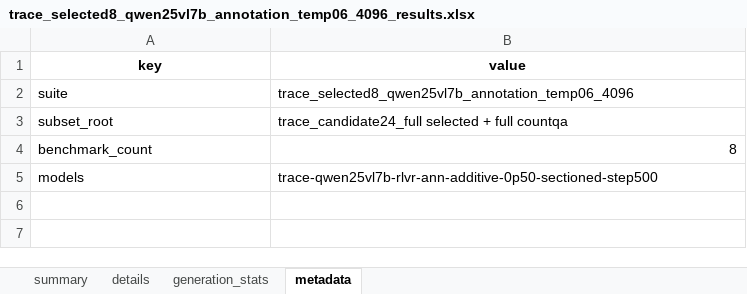
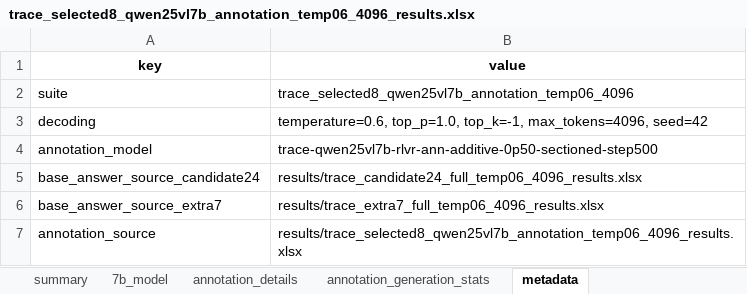
Before and after one commit to maveryn/trace-internal, an Excel workbook: results/trace_selected8_qwen25vl7b_annotation_temp06_4096_results.xlsx, sheet metadata, drawn as a sheet; values as stored, in another font and other column widths than the file's, no borders; removed rows and columns are numbered as before the commit, all else as after; the diff names each change by its address in the sheet, - before the commit and + after, or states it on an @@ line.

```diff
--- a/results/trace_selected8_qwen25vl7b_annotation_temp06_4096_results.xlsx (sheet metadata)
+++ b/results/trace_selected8_qwen25vl7b_annotation_temp06_4096_results.xlsx (sheet metadata)
-sheet tab: details
+sheet tab: 7b_model
-sheet tab: generation_stats
+sheet tab: annotation_details
+sheet tab: annotation_generation_stats
-row 3: subset_root | trace_candidate24_full selected + full countqa
-row 4: benchmark_count | 8
+row 3: decoding | temperature=0.6, top_p=1.0, top_k=-1, max_tokens=4096, seed=42
-A4 (key): models
+A4 (key): annotation_model
+row 5: base_answer_source_candidate24 | results/trace_candidate24_full_temp06_4096_results.xlsx
+row 6: base_answer_source_extra7 | results/trace_extra7_full_temp06_4096_results.xlsx
+row 7: annotation_source | results/trace_selected8_qwen25vl7b_annotation_temp06_4096_results.xlsx
```
Also changed, not shown: sheet 7b_model, sheet summary, sheet annotation_details, 1 other file.
